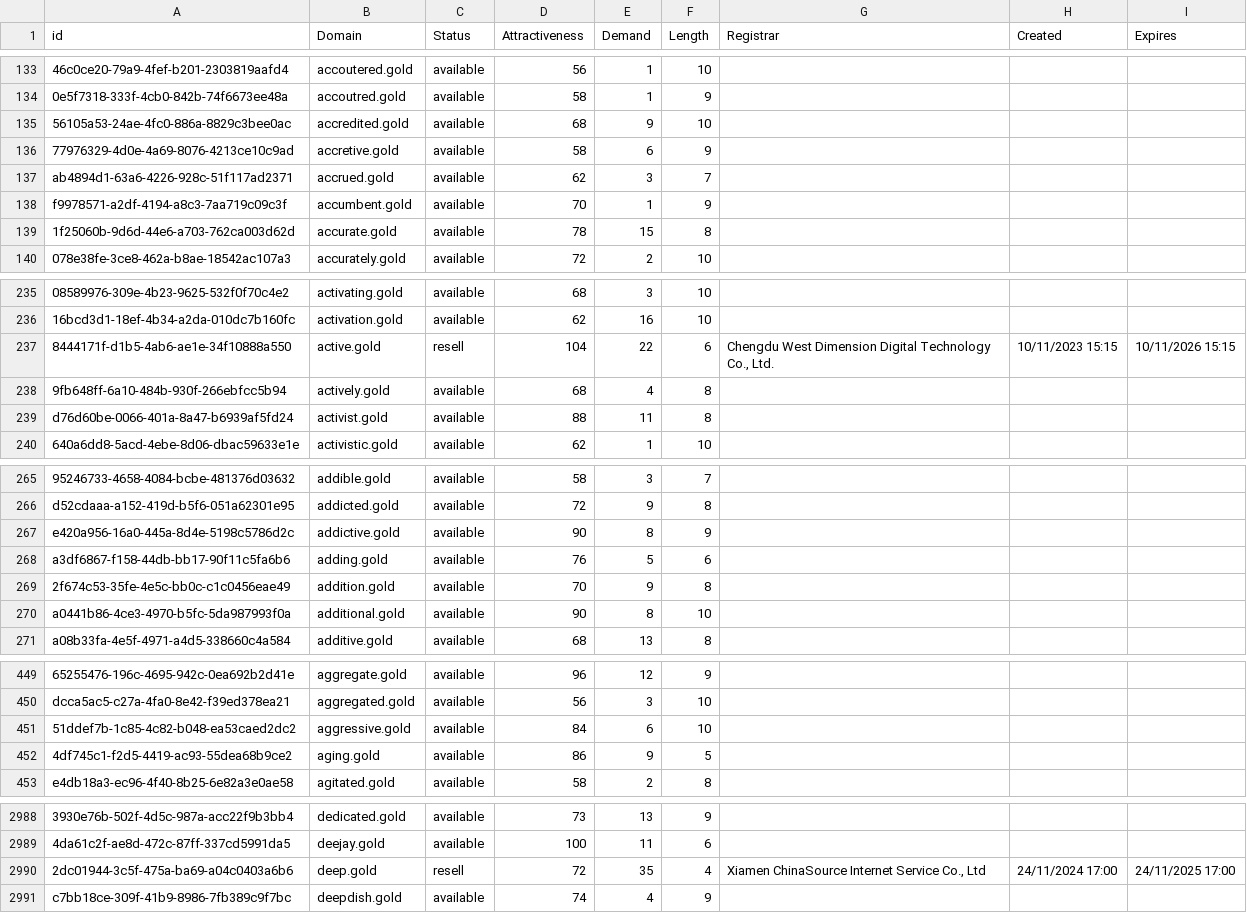
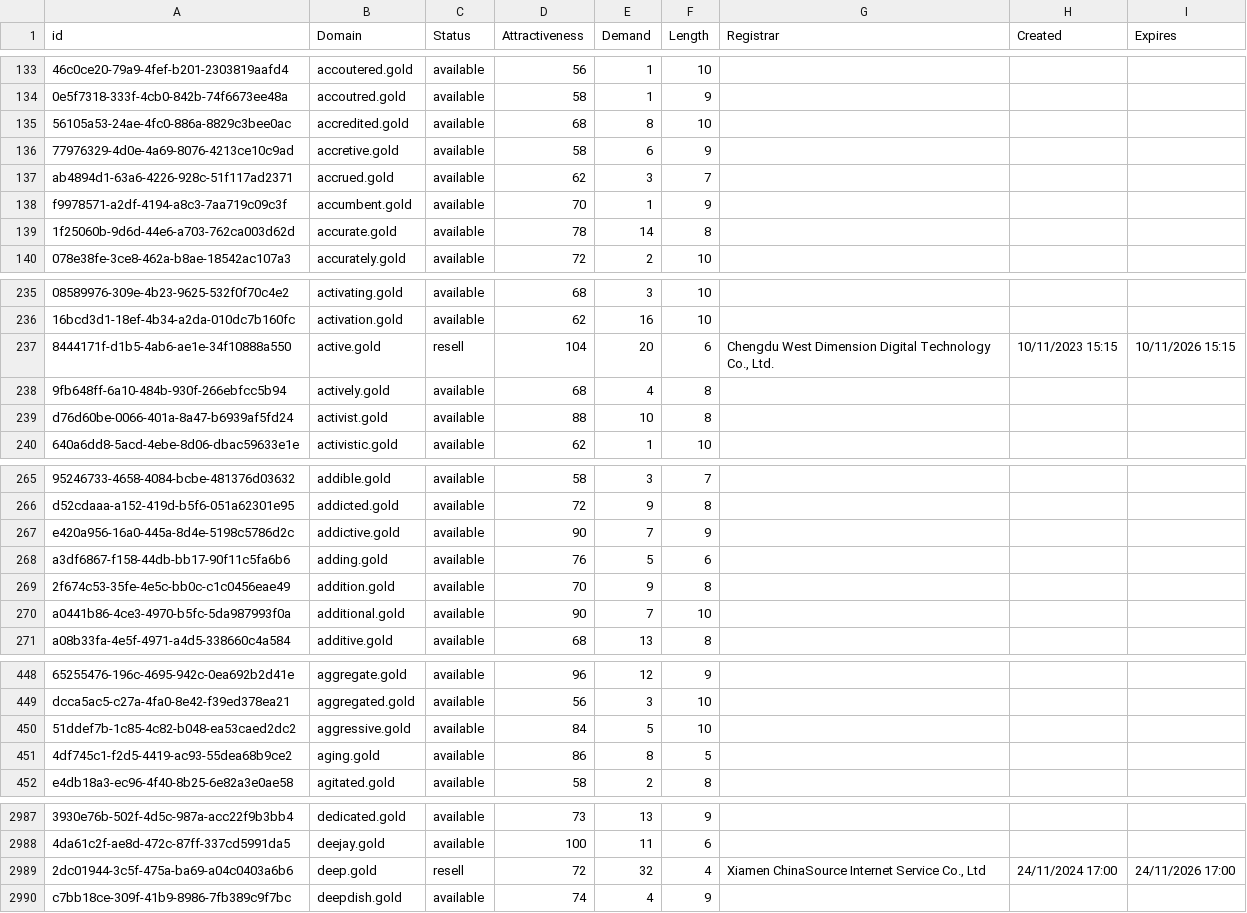
Before and after one commit to UniqueDomains/gold-oneword-domains, a CSV file: gold.csv, drawn as a sheet; only a part is shown, gaps mark what is left out; addresses are those after the commit; the diff covers the shown part only; the diff names each change by its address in the sheet, - before the commit and + after, or states it on an @@ line.

```diff
--- a/gold.csv
+++ b/gold.csv
-E135 (Demand): 9
+E135 (Demand): 8
-E139 (Demand): 15
+E139 (Demand): 14
-E237 (Demand): 22
+E237 (Demand): 20
-E239 (Demand): 11
+E239 (Demand): 10
-E267 (Demand): 8
+E267 (Demand): 7
-E270 (Demand): 8
+E270 (Demand): 7
-E450 (Demand): 6
+E450 (Demand): 5
-E451 (Demand): 9
+E451 (Demand): 8
-E2989 (Demand): 35
+E2989 (Demand): 32
-I2989 (Expires): 24/11/2025 17:00
+I2989 (Expires): 24/11/2026 17:00
```
Also changed, not shown: 2 added rows, 1 removed row and 89 edited cells elsewhere in this file, 2 other files.
